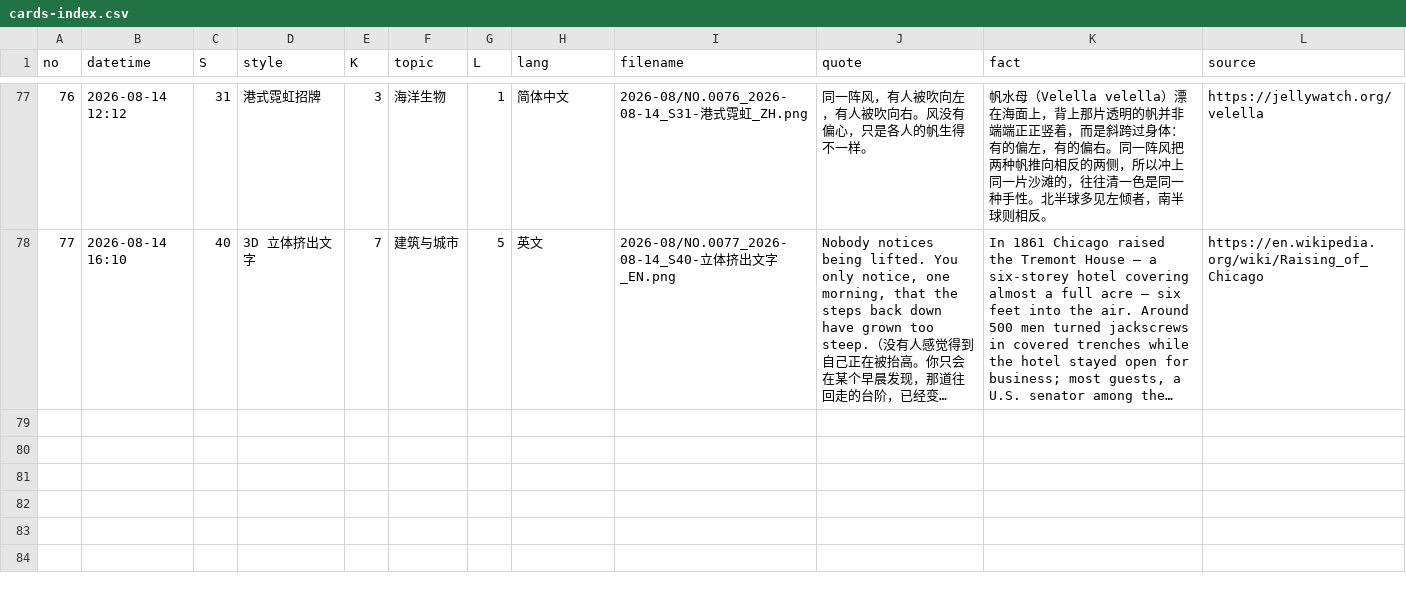
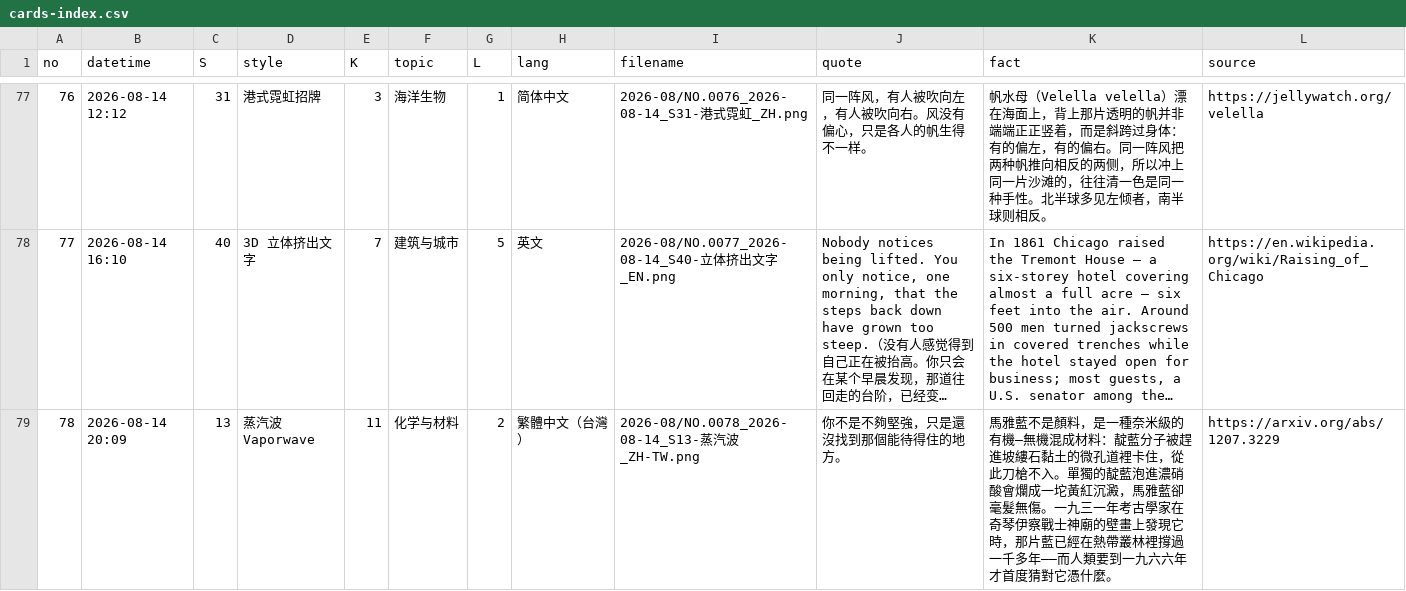
Before and after one commit to Chauban/ClaudeAtelier, a CSV file: Cards/cards-index.csv, drawn as a sheet; only a part is shown, gaps mark what is left out; long unchanged cells end in …; the diff names each change by its address in the sheet, - before the commit and + after, or states it on an @@ line.

Commit message:
NO.0078 · 蒸汽波 Vaporwave · 繁體中文（台灣）

```diff
--- a/Cards/cards-index.csv
+++ b/Cards/cards-index.csv
+row 79: 78 | 2026-08-14 20:09 | 13 | 蒸汽波 Vaporwave | 11 | 化学与材料 | 2 | 繁體中文（台灣） | 2026-08/NO.0078_2026-08-14_S13-蒸汽波_ZH-TW.png | 你不是不夠堅強，只是還沒找到那個能待得住的地方。 | 馬雅藍不是顏料，是一種奈米級的有機—無機混成材料：靛藍分子被趕進坡縷石黏土的微孔道裡卡住，從此刀槍不入。單獨的靛藍泡進濃硝酸會爛成一坨黃紅沉澱，馬雅藍卻毫髮無傷。一九三一年考古學家在奇琴伊察戰士神廟的壁畫上發現它時，那片藍已經在熱帶叢林裡撐過一千多年——而人類要到一九六六年才首度猜對它憑什麼。 | https://arxiv.org/abs/1207.3229
```
Also changed, not shown: 4 other files.
